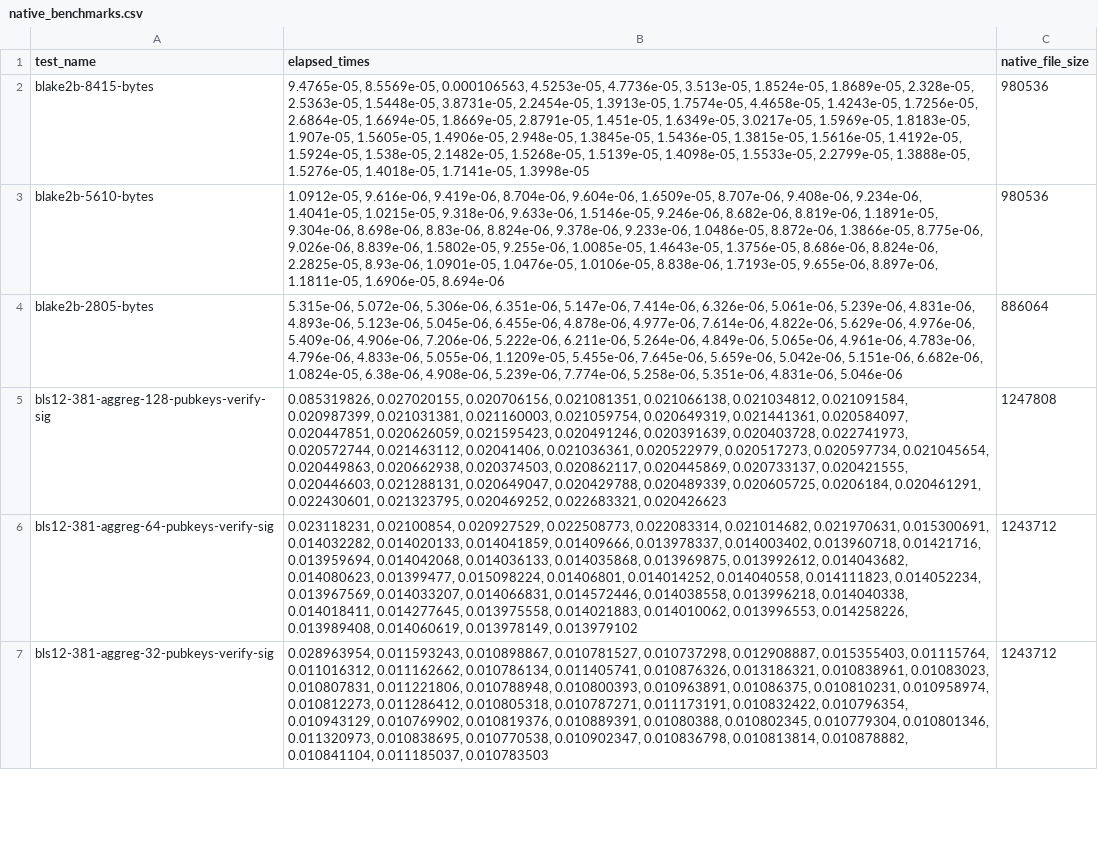
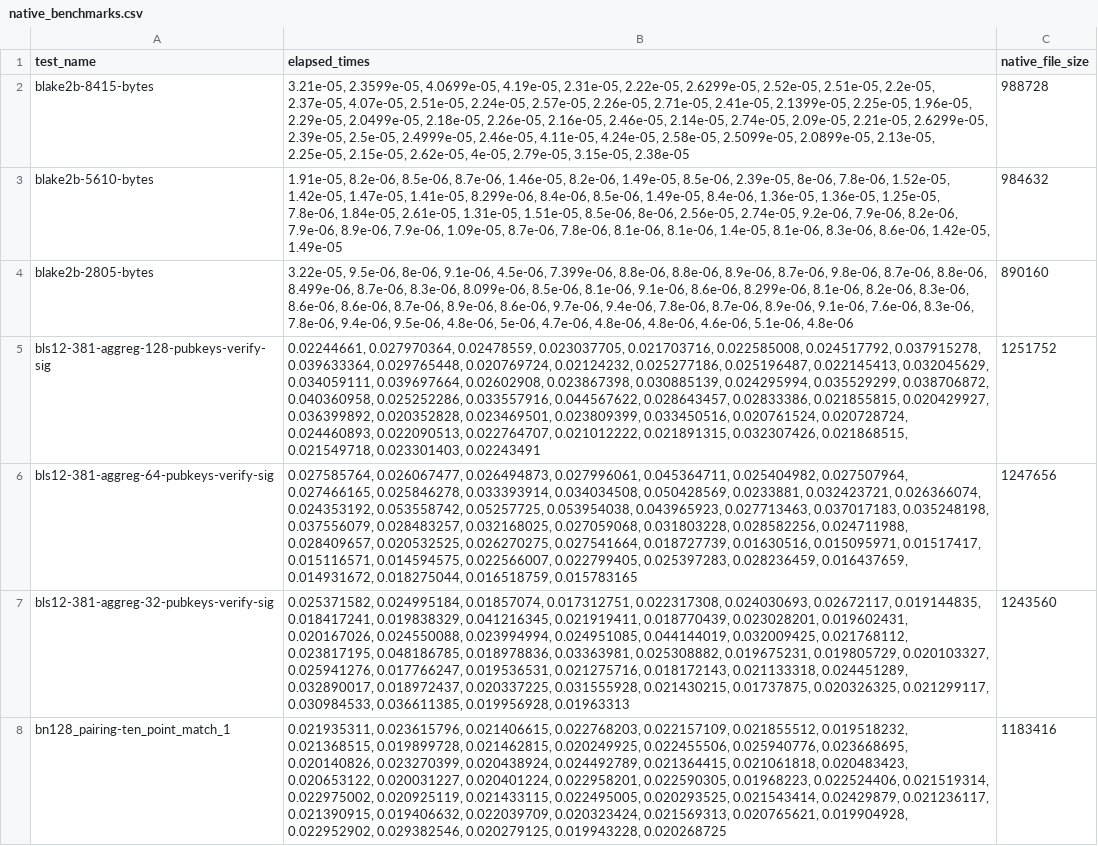
Before and after one commit to ewasm/benchmarking, a CSV file: benchmark_results_data/native_benchmarks.csv, drawn as a sheet; only a part is shown; the diff covers the shown part only; the diff names each change by its address in the sheet, - before the commit and + after, or states it on an @@ line.

```diff
--- a/benchmark_results_data/native_benchmarks.csv
+++ b/benchmark_results_data/native_benchmarks.csv
-B2 (elapsed_times): 9.4765e-05, 8.5569e-05, 0.000106563, 4.5253e-05, 4.7736e-05, 3.513e-05, 1.8524e-05, 1.8689e-05, 2.328e-05, 2.5363e-05, 1.5448e-05, 3.8731e-05, 2.2454e-05, 1.3913e-05, 1.7574e-05, 4.4658e-05, 1.4243e-05, 1.7256e-05, 2.6864e-05, 1.6694e-05, 1.8669e-05, 2.8791e-05, 1.451e-05, 1.6349e-05, 3.0217e-05, 1.5969e-05, 1.8183e-05, 1.907e-05, 1.5605e-05, 1.4906e-05, 2.948e-05, 1.3845e-05, 1.5436e-05, 1.3815e-05, 1.5616e-05, 1.4192e-05, 1.5924e-05, 1.538e-05, 2.1482e-05, 1.5268e-05, 1.5139e-05, 1.4098e-05, 1.5533e-05, 2.2799e-05, 1.3888e-05, 1.5276e-05, 1.4018e-05, 1.7141e-05, 1.3998e-05
+B2 (elapsed_times): 3.21e-05, 2.3599e-05, 4.0699e-05, 4.19e-05, 2.31e-05, 2.22e-05, 2.6299e-05, 2.52e-05, 2.51e-05, 2.2e-05, 2.37e-05, 4.07e-05, 2.51e-05, 2.24e-05, 2.57e-05, 2.26e-05, 2.71e-05, 2.41e-05, 2.1399e-05, 2.25e-05, 1.96e-05, 2.29e-05, 2.0499e-05, 2.18e-05, 2.26e-05, 2.16e-05, 2.46e-05, 2.14e-05, 2.74e-05, 2.09e-05, 2.21e-05, 2.6299e-05, 2.39e-05, 2.5e-05, 2.4999e-05, 2.46e-05, 4.11e-05, 4.24e-05, 2.58e-05, 2.5099e-05, 2.0899e-05, 2.13e-05, 2.25e-05, 2.15e-05, 2.62e-05, 4e-05, 2.79e-05, 3.15e-05, 2.38e-05
-C2 (native_file_size): 980536
+C2 (native_file_size): 988728
-B3 (elapsed_times): 1.0912e-05, 9.616e-06, 9.419e-06, 8.704e-06, 9.604e-06, 1.6509e-05, 8.707e-06, 9.408e-06, 9.234e-06, 1.4041e-05, 1.0215e-05, 9.318e-06, 9.633e-06, 1.5146e-05, 9.246e-06, 8.682e-06, 8.819e-06, 1.1891e-05, 9.304e-06, 8.698e-06, 8.83e-06, 8.824e-06, 9.378e-06, 9.233e-06, 1.0486e-05, 8.872e-06, 1.3866e-05, 8.775e-06, 9.026e-06, 8.839e-06, 1.5802e-05, 9.255e-06, 1.0085e-05, 1.4643e-05, 1.3756e-05, 8.686e-06, 8.824e-06, 2.2825e-05, 8.93e-06, 1.0901e-05, 1.0476e-05, 1.0106e-05, 8.838e-06, 1.7193e-05, 9.655e-06, 8.897e-06, 1.1811e-05, 1.6906e-05, 8.694e-06
+B3 (elapsed_times): 1.91e-05, 8.2e-06, 8.5e-06, 8.7e-06, 1.46e-05, 8.2e-06, 1.49e-05, 8.5e-06, 2.39e-05, 8e-06, 7.8e-06, 1.52e-05, 1.42e-05, 1.47e-05, 1.41e-05, 8.299e-06, 8.4e-06, 8.5e-06, 1.49e-05, 8.4e-06, 1.36e-05, 1.36e-05, 1.25e-05, 7.8e-06, 1.84e-05, 2.61e-05, 1.31e-05, 1.51e-05, 8.5e-06, 8e-06, 2.56e-05, 2.74e-05, 9.2e-06, 7.9e-06, 8.2e-06, 7.9e-06, 8.9e-06, 7.9e-06, 1.09e-05, 8.7e-06, 7.8e-06, 8.1e-06, 8.1e-06, 1.4e-05, 8.1e-06, 8.3e-06, 8.6e-06, 1.42e-05, 1.49e-05
-C3 (native_file_size): 980536
+C3 (native_file_size): 984632
-B4 (elapsed_times): 5.315e-06, 5.072e-06, 5.306e-06, 6.351e-06, 5.147e-06, 7.414e-06, 6.326e-06, 5.061e-06, 5.239e-06, 4.831e-06, 4.893e-06, 5.123e-06, 5.045e-06, 6.455e-06, 4.878e-06, 4.977e-06, 7.614e-06, 4.822e-06, 5.629e-06, 4.976e-06, 5.409e-06, 4.906e-06, 7.206e-06, 5.222e-06, 6.211e-06, 5.264e-06, 4.849e-06, 5.065e-06, 4.961e-06, 4.783e-06, 4.796e-06, 4.833e-06, 5.055e-06, 1.1209e-05, 5.455e-06, 7.645e-06, 5.659e-06, 5.042e-06, 5.151e-06, 6.682e-06, 1.0824e-05, 6.38e-06, 4.908e-06, 5.239e-06, 7.774e-06, 5.258e-06, 5.351e-06, 4.831e-06, 5.046e-06
+B4 (elapsed_times): 3.22e-05, 9.5e-06, 8e-06, 9.1e-06, 4.5e-06, 7.399e-06, 8.8e-06, 8.8e-06, 8.9e-06, 8.7e-06, 9.8e-06, 8.7e-06, 8.8e-06, 8.499e-06, 8.7e-06, 8.3e-06, 8.099e-06, 8.5e-06, 8.1e-06, 9.1e-06, 8.6e-06, 8.299e-06, 8.1e-06, 8.2e-06, 8.3e-06, 8.6e-06, 8.6e-06, 8.7e-06, 8.9e-06, 8.6e-06, 9.7e-06, 9.4e-06, 7.8e-06, 8.7e-06, 8.9e-06, 9.1e-06, 7.6e-06, 8.3e-06, 7.8e-06, 9.4e-06, 9.5e-06, 4.8e-06, 5e-06, 4.7e-06, 4.8e-06, 4.8e-06, 4.6e-06, 5.1e-06, 4.8e-06
-C4 (native_file_size): 886064
+C4 (native_file_size): 890160
-B5 (elapsed_times): 0.085319826, 0.027020155, 0.020706156, 0.021081351, 0.021066138, 0.021034812, 0.021091584, 0.020987399, 0.021031381, 0.021160003, 0.021059754, 0.020649319, 0.021441361, 0.020584097, 0.020447851, 0.020626059, 0.021595423, 0.020491246, 0.020391639, 0.020403728, 0.022741973, 0.020572744, 0.021463112, 0.02041406, 0.021036361, 0.020522979, 0.020517273, 0.020597734, 0.021045654, 0.020449863, 0.020662938, 0.020374503, 0.020862117, 0.020445869, 0.020733137, 0.020421555, 0.020446603, 0.021288131, 0.020649047, 0.020429788, 0.020489339, 0.020605725, 0.0206184, 0.020461291, 0.022430601, 0.021323795, 0.020469252, 0.022683321, 0.020426623
+B5 (elapsed_times): 0.02244661, 0.027970364, 0.02478559, 0.023037705, 0.021703716, 0.022585008, 0.024517792, 0.037915278, 0.039633364, 0.029765448, 0.020769724, 0.02124232, 0.025277186, 0.025196487, 0.022145413, 0.032045629, 0.034059111, 0.039697664, 0.02602908, 0.023867398, 0.030885139, 0.024295994, 0.035529299, 0.038706872, 0.040360958, 0.025252286, 0.033557916, 0.044567622, 0.028643457, 0.02833386, 0.021855815, 0.020429927, 0.036399892, 0.020352828, 0.023469501, 0.023809399, 0.033450516, 0.020761524, 0.020728724, 0.024460893, 0.022090513, 0.022764707, 0.021012222, 0.021891315, 0.032307426, 0.021868515, 0.021549718, 0.023301403, 0.02243491
-C5 (native_file_size): 1247808
+C5 (native_file_size): 1251752
-B6 (elapsed_times): 0.023118231, 0.02100854, 0.020927529, 0.022508773, 0.022083314, 0.021014682, 0.021970631, 0.015300691, 0.014032282, 0.014020133, 0.014041859, 0.01409666, 0.013978337, 0.014003402, 0.013960718, 0.01421716, 0.013959694, 0.014042068, 0.014036133, 0.014035868, 0.013969875, 0.013992612, 0.014043682, 0.014080623, 0.01399477, 0.015098224, 0.01406801, 0.014014252, 0.014040558, 0.014111823, 0.014052234, 0.013967569, 0.014033207, 0.014066831, 0.014572446, 0.014038558, 0.013996218, 0.014040338, 0.014018411, 0.014277645, 0.013975558, 0.014021883, 0.014010062, 0.013996553, 0.014258226, 0.013989408, 0.014060619, 0.013978149, 0.013979102
+B6 (elapsed_times): 0.027585764, 0.026067477, 0.026494873, 0.027996061, 0.045364711, 0.025404982, 0.027507964, 0.027466165, 0.025846278, 0.033393914, 0.034034508, 0.050428569, 0.0233881, 0.032423721, 0.026366074, 0.024353192, 0.053558742, 0.05257725, 0.053954038, 0.043965923, 0.027713463, 0.037017183, 0.035248198, 0.037556079, 0.028483257, 0.032168025, 0.027059068, 0.031803228, 0.028582256, 0.024711988, 0.028409657, 0.020532525, 0.026270275, 0.027541664, 0.018727739, 0.01630516, 0.015095971, 0.01517417, 0.015116571, 0.014594575, 0.022566007, 0.022799405, 0.025397283, 0.028236459, 0.016437659, 0.014931672, 0.018275044, 0.016518759, 0.015783165
-C6 (native_file_size): 1243712
+C6 (native_file_size): 1247656
-B7 (elapsed_times): 0.028963954, 0.011593243, 0.010898867, 0.010781527, 0.010737298, 0.012908887, 0.015355403, 0.01115764, 0.011016312, 0.011162662, 0.010786134, 0.011405741, 0.010876326, 0.013186321, 0.010838961, 0.01083023, 0.010807831, 0.011221806, 0.010788948, 0.010800393, 0.010963891, 0.01086375, 0.010810231, 0.010958974, 0.010812273, 0.011286412, 0.010805318, 0.010787271, 0.011173191, 0.010832422, 0.010796354, 0.010943129, 0.010769902, 0.010819376, 0.010889391, 0.01080388, 0.010802345, 0.010779304, 0.010801346, 0.011320973, 0.010838695, 0.010770538, 0.010902347, 0.010836798, 0.010813814, 0.010878882, 0.010841104, 0.011185037, 0.010783503
+B7 (elapsed_times): 0.025371582, 0.024995184, 0.01857074, 0.017312751, 0.022317308, 0.024030693, 0.02672117, 0.019144835, 0.018417241, 0.019838329, 0.041216345, 0.021919411, 0.018770439, 0.023028201, 0.019602431, 0.020167026, 0.024550088, 0.023994994, 0.024951085, 0.044144019, 0.032009425, 0.021768112, 0.023817195, 0.048186785, 0.018978836, 0.03363981, 0.025308882, 0.019675231, 0.019805729, 0.020103327, 0.025941276, 0.017766247, 0.019536531, 0.021275716, 0.018172143, 0.021133318, 0.024451289, 0.032890017, 0.018972437, 0.020337225, 0.031555928, 0.021430215, 0.01737875, 0.020326325, 0.021299117, 0.030984533, 0.036611385, 0.019956928, 0.01963313
-C7 (native_file_size): 1243712
+C7 (native_file_size): 1243560
+row 8: bn128_pairing-ten_point_match_1 | 0.021935311, 0.023615796, 0.021406615, 0.022768203, 0.022157109, 0.021855512, 0.019518232, 0.021368515, 0.019899728, 0.021462815, 0.020249925, 0.022455506, 0.025940776, 0.023668695, 0.020140826, 0.023270399, 0.020438924, 0.024492789, 0.021364415, 0.021061818, 0.020483423, 0.020653122, 0.020031227, 0.020401224, 0.022958201, 0.022590305, 0.01968223, 0.022524406, 0.021519314, 0.022975002, 0.020925119, 0.021433115, 0.022495005, 0.020293525, 0.021543414, 0.02429879, 0.021236117, 0.021390915, 0.019406632, 0.022039709, 0.020323424, 0.021569313, 0.020765621, 0.019904928, 0.022952902, 0.029382546, 0.020279125, 0.019943228, 0.020268725 | 1183416
```
Also changed, not shown: 9 added rows, 10 removed rows and 14 edited cells elsewhere in this file, benchmark_results_data/scout_bignum_benchmarks.csv, 6 other files.
